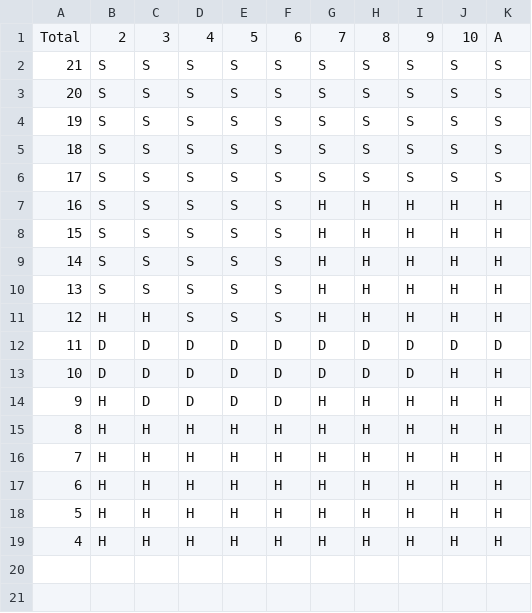
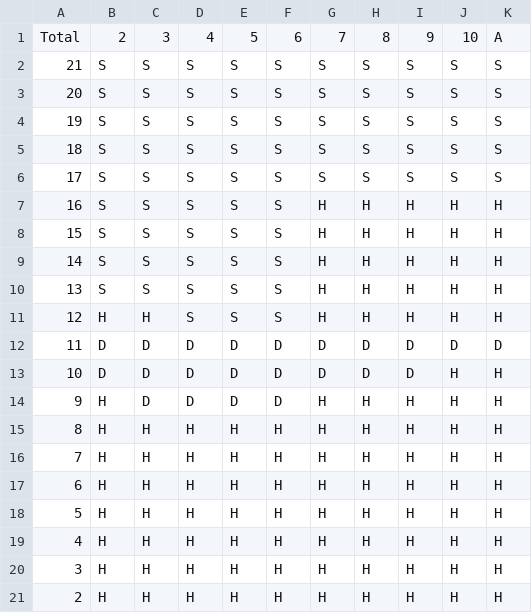
Before and after one commit to snaphap/blackjack-probabilities, a CSV file: blackjack probabilities/hard totals.csv, drawn as a sheet; the diff names each change by its address in the sheet, - before the commit and + after, or states it on an @@ line.

Commit message:
randomized hands and cards
now allows for randomized generation of player and dealer hand when intializing a blackjack class

```diff
--- a/blackjack probabilities/hard totals.csv
+++ b/blackjack probabilities/hard totals.csv
+row 20: 3 | H | H | H | H | H | H | H | H | H | H
+row 21: 2 | H | H | H | H | H | H | H | H | H | H
```
Also changed, not shown: 3 other files.
